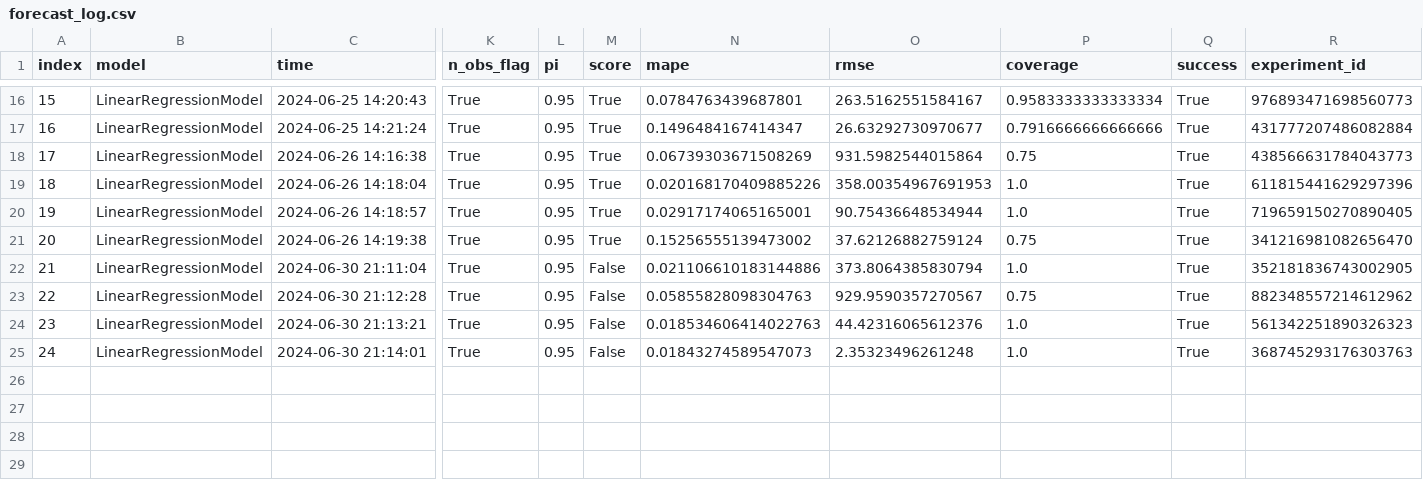
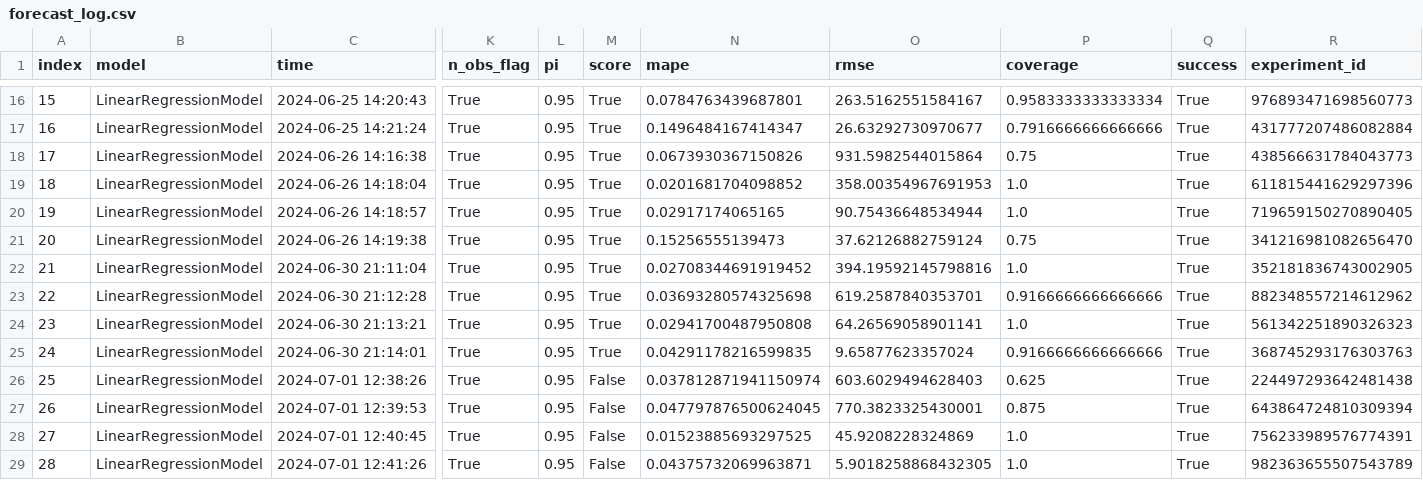
Before and after one commit to RamiKrispin/ai-dev-2024-ml-workshop, a CSV file: data/forecast_log.csv, drawn as a sheet; only a part is shown, gaps mark what is left out; rows hold the shown columns only; the diff names each change by its address in the sheet, - before the commit and + after, or states it on an @@ line.

Commit message:
Auto update of the data

```diff
--- a/data/forecast_log.csv
+++ b/data/forecast_log.csv
-N18 (mape): 0.06739303671508269
+N18 (mape): 0.0673930367150826
-N19 (mape): 0.020168170409885226
+N19 (mape): 0.0201681704098852
-N20 (mape): 0.02917174065165001
+N20 (mape): 0.02917174065165
-N21 (mape): 0.15256555139473002
+N21 (mape): 0.15256555139473
-M22:M25 (score): False
+M22:M25 (score): True
-N22 (mape): 0.021106610183144886
+N22 (mape): 0.02708344691919452
-O22 (rmse): 373.8064385830794
+O22 (rmse): 394.19592145798816
-N23 (mape): 0.05855828098304763
+N23 (mape): 0.03693280574325698
-O23 (rmse): 929.9590357270567
+O23 (rmse): 619.2587840353701
-P23 (coverage): 0.75
+P23 (coverage): 0.9166666666666666
-N24 (mape): 0.018534606414022763
+N24 (mape): 0.02941700487950808
-O24 (rmse): 44.42316065612376
+O24 (rmse): 64.26569058901141
-N25 (mape): 0.01843274589547073
+N25 (mape): 0.04291178216599835
-O25 (rmse): 2.35323496261248
+O25 (rmse): 9.65877623357024
-P25 (coverage): 1.0
+P25 (coverage): 0.9166666666666666
+row 26: 25 | LinearRegressionModel | 2024-07-01 12:38:26 | True | 0.95 | False | 0.037812871941150974 | 603.6029494628403 | 0.625 | True | 224497293642481438
+row 27: 26 | LinearRegressionModel | 2024-07-01 12:39:53 | True | 0.95 | False | 0.047797876500624045 | 770.3823325430001 | 0.875 | True | 643864724810309394
+row 28: 27 | LinearRegressionModel | 2024-07-01 12:40:45 | True | 0.95 | False | 0.01523885693297525 | 45.9208228324869 | 1.0 | True | 756233989576774391
+row 29: 28 | LinearRegressionModel | 2024-07-01 12:41:26 | True | 0.95 | False | 0.04375732069963871 | 5.9018258868432305 | 1.0 | True | 982363655507543789
```
Also changed, not shown: data/log.csv, 3 other files.
